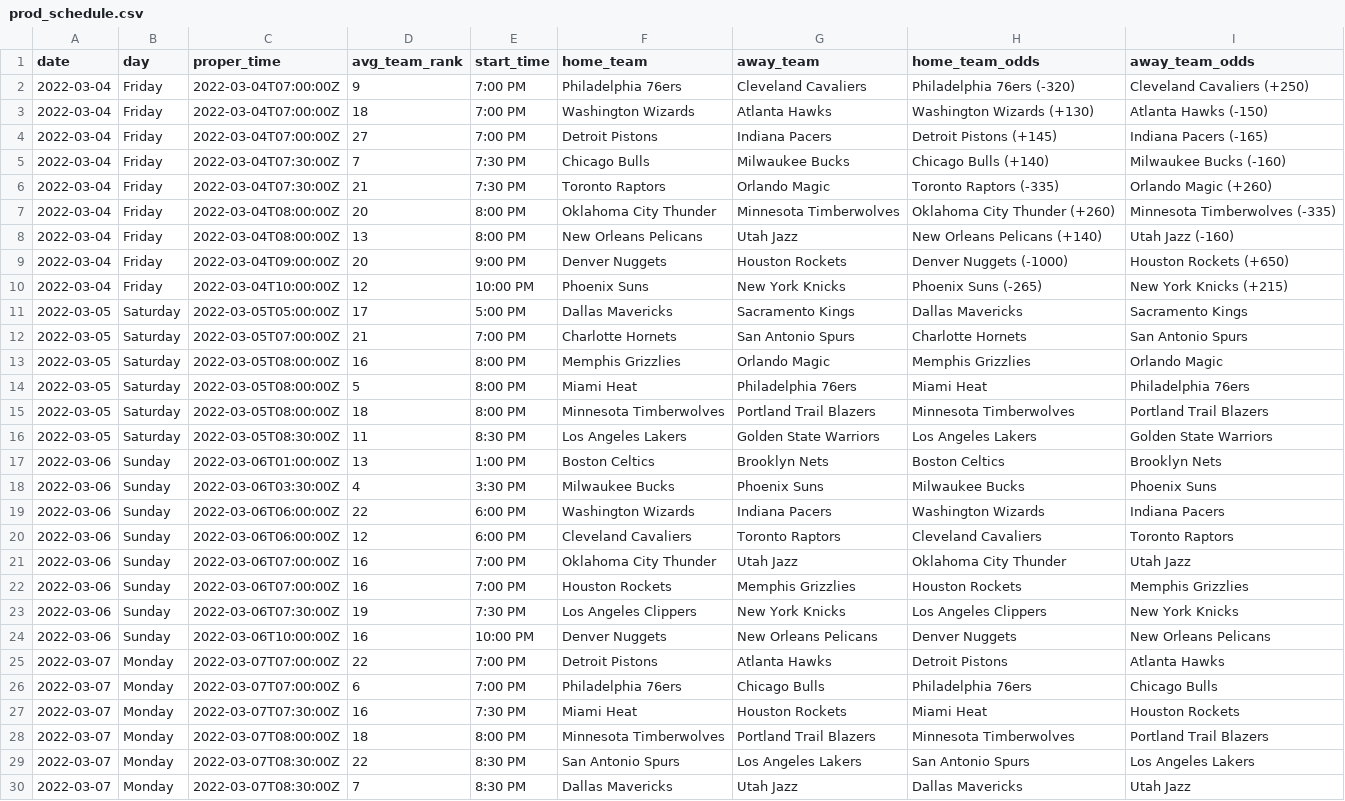
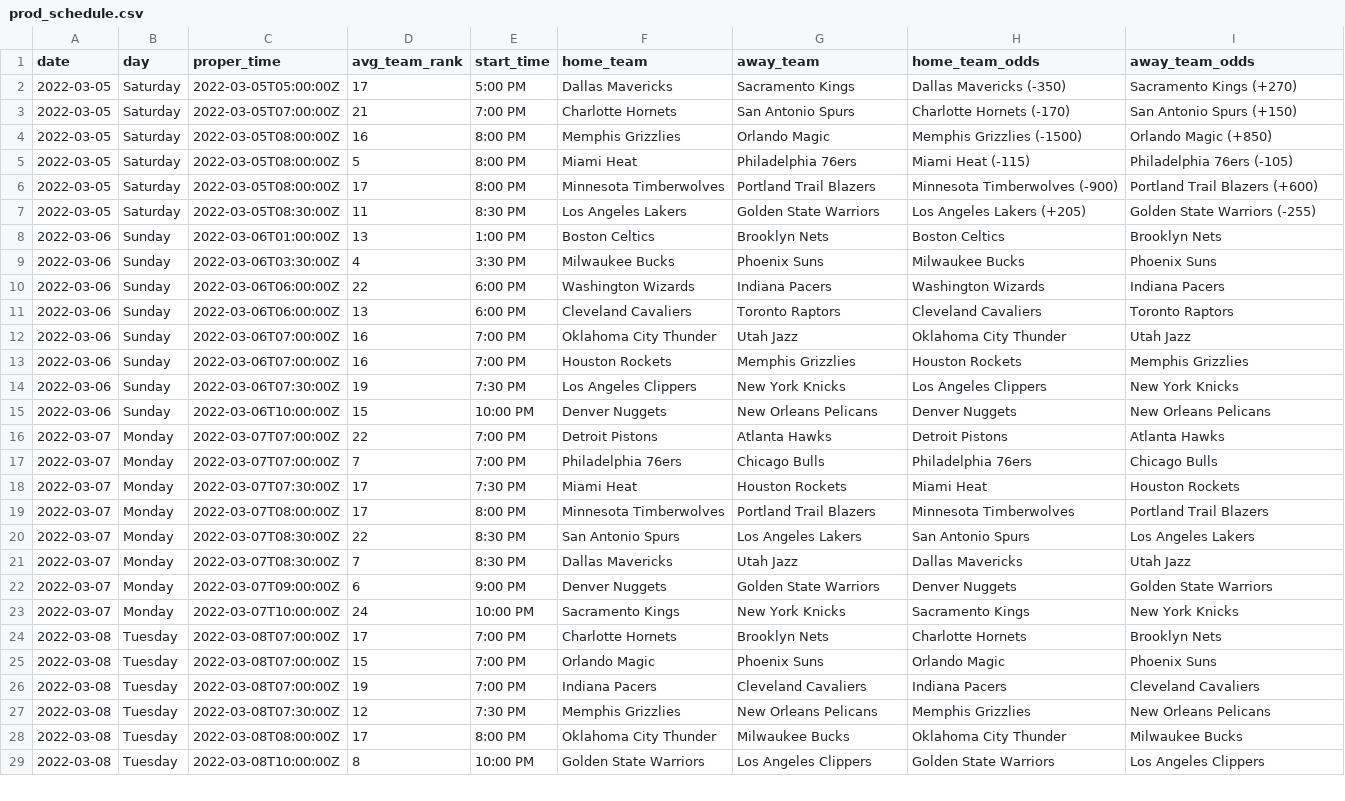
Before and after one commit to jyablonski/NBA-Dashboard, a CSV file: data/prod_schedule.csv, drawn as a sheet; only a part is shown; the shorter side is filled out with more unchanged rows; the diff covers the shown part only.

Commit message:
update schedule ml stuff

```diff
--- a/data/prod_schedule.csv
+++ b/data/prod_schedule.csv
@@ -1,17 +1,8 @@
 date,day,proper_time,avg_team_rank,start_time,home_team,away_team,home_team_odds,away_team_odds
-2022-03-04,Friday   ,2022-03-04T07:00:00Z,9,7:00 PM,Philadelphia 76ers,Cleveland Cavaliers,Philadelphia 76ers (-320),Cleveland Cavaliers (+250)
-2022-03-04,Friday   ,2022-03-04T07:00:00Z,18,7:00 PM,Washington Wizards,Atlanta Hawks,Washington Wizards (+130),Atlanta Hawks (-150)
-2022-03-04,Friday   ,2022-03-04T07:00:00Z,27,7:00 PM,Detroit Pistons,Indiana Pacers,Detroit Pistons (+145),Indiana Pacers (-165)
-2022-03-04,Friday   ,2022-03-04T07:30:00Z,7,7:30 PM,Chicago Bulls,Milwaukee Bucks,Chicago Bulls (+140),Milwaukee Bucks (-160)
-2022-03-04,Friday   ,2022-03-04T07:30:00Z,21,7:30 PM,Toronto Raptors,Orlando Magic,Toronto Raptors (-335),Orlando Magic (+260)
-2022-03-04,Friday   ,2022-03-04T08:00:00Z,20,8:00 PM,Oklahoma City Thunder,Minnesota Timberwolves,Oklahoma City Thunder (+260),Minnesota Timberwolves (-335)
-2022-03-04,Friday   ,2022-03-04T08:00:00Z,13,8:00 PM,New Orleans Pelicans,Utah Jazz,New Orleans Pelicans (+140),Utah Jazz (-160)
-2022-03-04,Friday   ,2022-03-04T09:00:00Z,20,9:00 PM,Denver Nuggets,Houston Rockets,Denver Nuggets (-1000),Houston Rockets (+650)
-2022-03-04,Friday   ,2022-03-04T10:00:00Z,12,10:00 PM,Phoenix Suns,New York Knicks,Phoenix Suns (-265),New York Knicks (+215)
-2022-03-05,Saturday ,2022-03-05T05:00:00Z,17,5:00 PM,Dallas Mavericks,Sacramento Kings,Dallas Mavericks,Sacramento Kings
-2022-03-05,Saturday ,2022-03-05T07:00:00Z,21,7:00 PM,Charlotte Hornets,San Antonio Spurs,Charlotte Hornets,San Antonio Spurs
-2022-03-05,Saturday ,2022-03-05T08:00:00Z,16,8:00 PM,Memphis Grizzlies,Orlando Magic,Memphis Grizzlies,Orlando Magic
-2022-03-05,Saturday ,2022-03-05T08:00:00Z,5,8:00 PM,Miami Heat,Philadelphia 76ers,Miami Heat,Philadelphia 76ers
-2022-03-05,Saturday ,2022-03-05T08:00:00Z,18,8:00 PM,Minnesota Timberwolves,Portland Trail Blazers,Minnesota Timberwolves,Portland Trail Blazers
-2022-03-05,Saturday ,2022-03-05T08:30:00Z,11,8:30 PM,Los Angeles Lakers,Golden State Warriors,Los Angeles Lakers,Golden State Warriors
+2022-03-05,Saturday ,2022-03-05T05:00:00Z,17,5:00 PM,Dallas Mavericks,Sacramento Kings,Dallas Mavericks (-350),Sacramento Kings (+270)
+2022-03-05,Saturday ,2022-03-05T07:00:00Z,21,7:00 PM,Charlotte Hornets,San Antonio Spurs,Charlotte Hornets (-170),San Antonio Spurs (+150)
+2022-03-05,Saturday ,2022-03-05T08:00:00Z,16,8:00 PM,Memphis Grizzlies,Orlando Magic,Memphis Grizzlies (-1500),Orlando Magic (+850)
+2022-03-05,Saturday ,2022-03-05T08:00:00Z,5,8:00 PM,Miami Heat,Philadelphia 76ers,Miami Heat (-115),Philadelphia 76ers (-105)
+2022-03-05,Saturday ,2022-03-05T08:00:00Z,17,8:00 PM,Minnesota Timberwolves,Portland Trail Blazers,Minnesota Timberwolves (-900),Portland Trail Blazers (+600)
+2022-03-05,Saturday ,2022-03-05T08:30:00Z,11,8:30 PM,Los Angeles Lakers,Golden State Warriors,Los Angeles Lakers (+205),Golden State Warriors (-255)
 2022-03-06,Sunday   ,2022-03-06T01:00:00Z,13,1:00 PM,Boston Celtics,Brooklyn Nets,Boston Celtics,Brooklyn Nets
@@ -19,3 +10,3 @@ date,day,proper_time,avg_team_rank,start_time,home_team,away_team,home_team_odds
 2022-03-06,Sunday   ,2022-03-06T06:00:00Z,22,6:00 PM,Washington Wizards,Indiana Pacers,Washington Wizards,Indiana Pacers
-2022-03-06,Sunday   ,2022-03-06T06:00:00Z,12,6:00 PM,Cleveland Cavaliers,Toronto Raptors,Cleveland Cavaliers,Toronto Raptors
+2022-03-06,Sunday   ,2022-03-06T06:00:00Z,13,6:00 PM,Cleveland Cavaliers,Toronto Raptors,Cleveland Cavaliers,Toronto Raptors
 2022-03-06,Sunday   ,2022-03-06T07:00:00Z,16,7:00 PM,Oklahoma City Thunder,Utah Jazz,Oklahoma City Thunder,Utah Jazz
@@ -23,7 +14,7 @@ date,day,proper_time,avg_team_rank,start_time,home_team,away_team,home_team_odds
 2022-03-06,Sunday   ,2022-03-06T07:30:00Z,19,7:30 PM,Los Angeles Clippers,New York Knicks,Los Angeles Clippers,New York Knicks
-2022-03-06,Sunday   ,2022-03-06T10:00:00Z,16,10:00 PM,Denver Nuggets,New Orleans Pelicans,Denver Nuggets,New Orleans Pelicans
+2022-03-06,Sunday   ,2022-03-06T10:00:00Z,15,10:00 PM,Denver Nuggets,New Orleans Pelicans,Denver Nuggets,New Orleans Pelicans
 2022-03-07,Monday   ,2022-03-07T07:00:00Z,22,7:00 PM,Detroit Pistons,Atlanta Hawks,Detroit Pistons,Atlanta Hawks
-2022-03-07,Monday   ,2022-03-07T07:00:00Z,6,7:00 PM,Philadelphia 76ers,Chicago Bulls,Philadelphia 76ers,Chicago Bulls
-2022-03-07,Monday   ,2022-03-07T07:30:00Z,16,7:30 PM,Miami Heat,Houston Rockets,Miami Heat,Houston Rockets
-2022-03-07,Monday   ,2022-03-07T08:00:00Z,18,8:00 PM,Minnesota Timberwolves,Portland Trail Blazers,Minnesota Timberwolves,Portland Trail Blazers
+2022-03-07,Monday   ,2022-03-07T07:00:00Z,7,7:00 PM,Philadelphia 76ers,Chicago Bulls,Philadelphia 76ers,Chicago Bulls
+2022-03-07,Monday   ,2022-03-07T07:30:00Z,17,7:30 PM,Miami Heat,Houston Rockets,Miami Heat,Houston Rockets
+2022-03-07,Monday   ,2022-03-07T08:00:00Z,17,8:00 PM,Minnesota Timberwolves,Portland Trail Blazers,Minnesota Timberwolves,Portland Trail Blazers
 2022-03-07,Monday   ,2022-03-07T08:30:00Z,22,8:30 PM,San Antonio Spurs,Los Angeles Lakers,San Antonio Spurs,Los Angeles Lakers
```
Also changed, not shown: 55 edited cells elsewhere in this file, data/prod_injuries.csv, data/prod_mov.csv, 25 other files.
